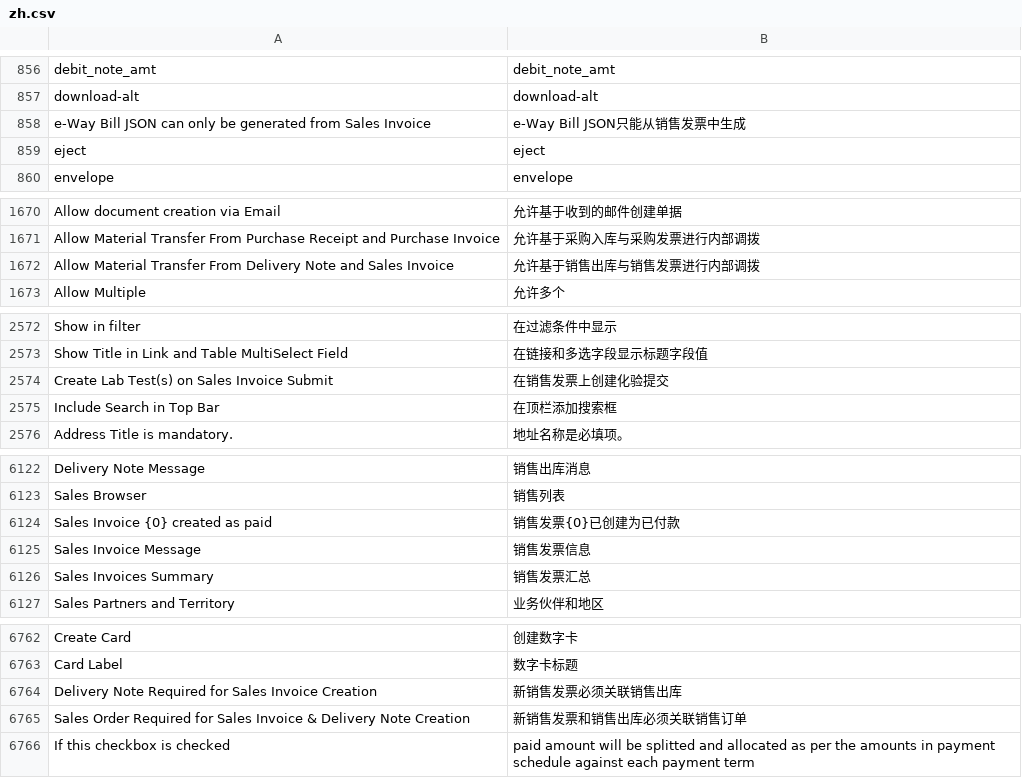
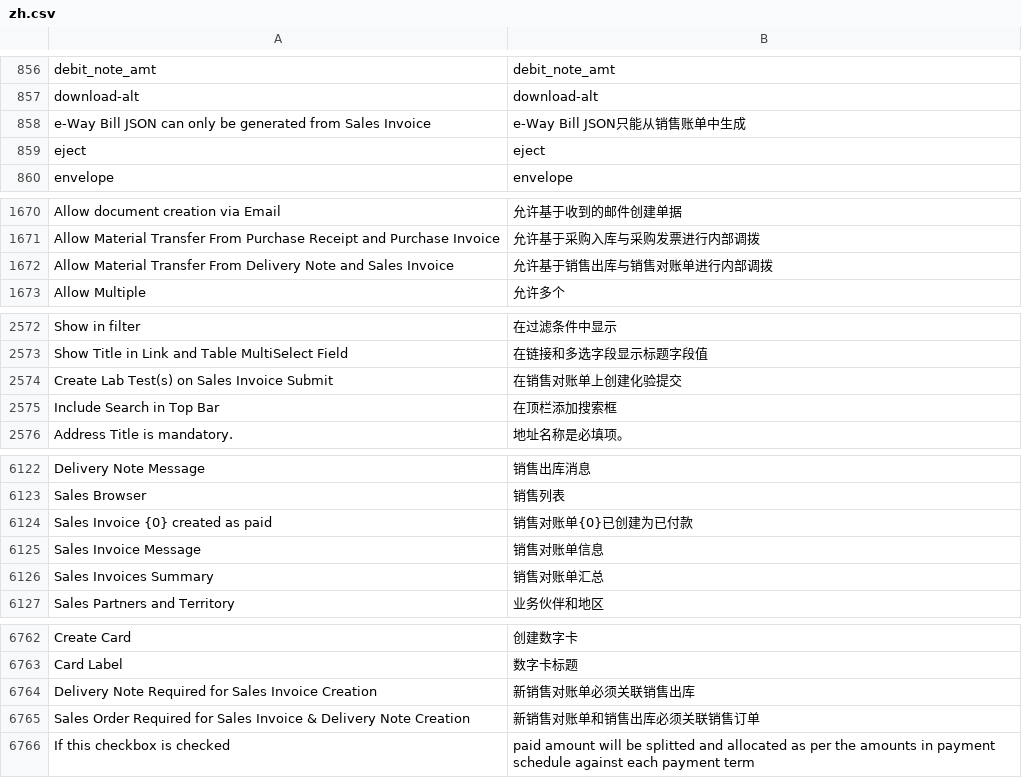
Before and after one commit to saoxia/erpnext_china, a CSV file: erpnext_china/translations/zh.csv, drawn as a sheet; only a part is shown, gaps mark what is left out; the diff covers the shown part only.

Commit message:
Update zh.csv

```diff
--- a/erpnext_china/translations/zh.csv
+++ b/erpnext_china/translations/zh.csv
@@ -857,3 +857,3 @@ debit_note_amt,debit_note_amt,
 download-alt,download-alt,
-e-Way Bill JSON can only be generated from Sales Invoice,e-Way Bill JSON只能从销售发票中生成,
+e-Way Bill JSON can only be generated from Sales Invoice,e-Way Bill JSON只能从销售账单中生成,
 eject,eject,
@@ -1672,3 +1672,3 @@ Allow document creation via Email,允许基于收到的邮件创建单据,
 Allow Material Transfer From Purchase Receipt and Purchase Invoice,允许基于采购入库与采购发票进行内部调拨,
-Allow Material Transfer From Delivery Note and Sales Invoice,允许基于销售出库与销售发票进行内部调拨,
+Allow Material Transfer From Delivery Note and Sales Invoice,允许基于销售出库与销售对账单进行内部调拨,
 Allow Multiple,允许多个,
@@ -2574,3 +2574,3 @@ Show in filter,在过滤条件中显示,
 Show Title in Link and Table MultiSelect Field,在链接和多选字段显示标题字段值,
-Create Lab Test(s) on Sales Invoice Submit,在销售发票上创建化验提交,
+Create Lab Test(s) on Sales Invoice Submit,在销售对账单上创建化验提交,
 Include Search in Top Bar,在顶栏添加搜索框,
@@ -6139,5 +6139,5 @@ Delivery Note Message,销售出库消息,
 Sales Browser,销售列表,
-Sales Invoice {0} created as paid,销售发票{0}已创建为已付款,
-Sales Invoice Message,销售发票信息,
-Sales Invoices Summary,销售发票汇总,
+Sales Invoice {0} created as paid,销售对账单{0}已创建为已付款,
+Sales Invoice Message,销售对账单信息,
+Sales Invoices Summary,销售对账单汇总,
 Sales Partners and Territory,业务伙伴和地区,
@@ -7238,4 +7238,4 @@ Create Card,创建数字卡,
 Card Label,数字卡标题,
-Delivery Note Required for Sales Invoice Creation,新销售发票必须关联销售出库,
-Sales Order Required for Sales Invoice & Delivery Note Creation,新销售发票和销售出库必须关联销售订单,
+Delivery Note Required for Sales Invoice Creation,新销售对账单必须关联销售出库,
+Sales Order Required for Sales Invoice & Delivery Note Creation,新销售对账单和销售出库必须关联销售订单,
 If this checkbox is checked, paid amount will be splitted and allocated as per the amounts in payment schedule against each payment term,
```
Also changed, not shown: 11 edited cells elsewhere in this file.
